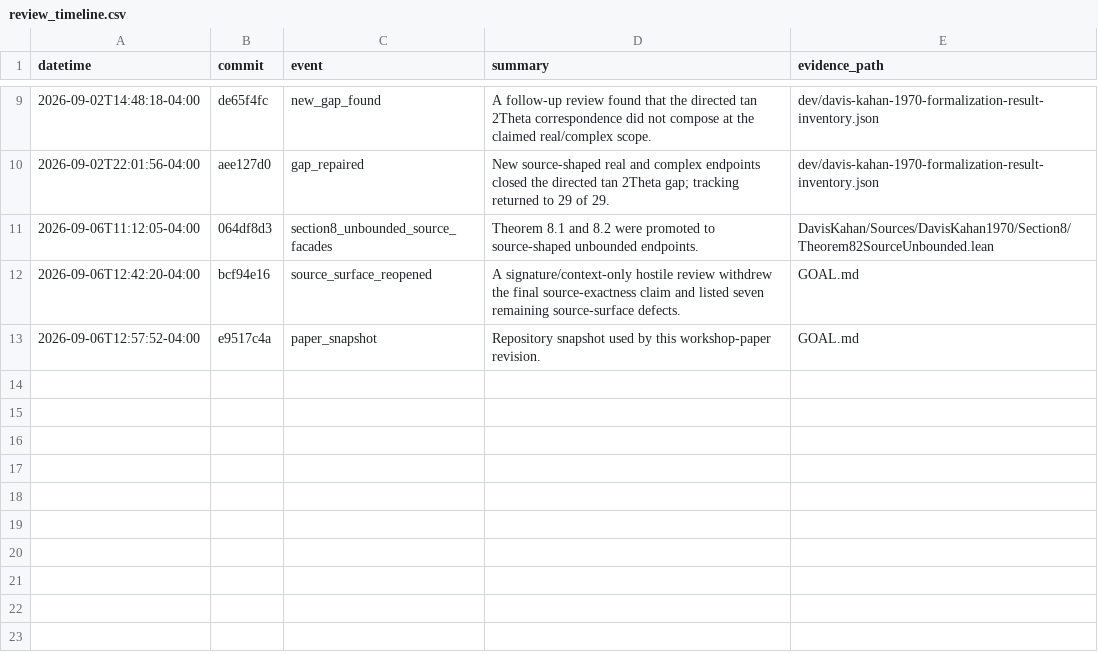
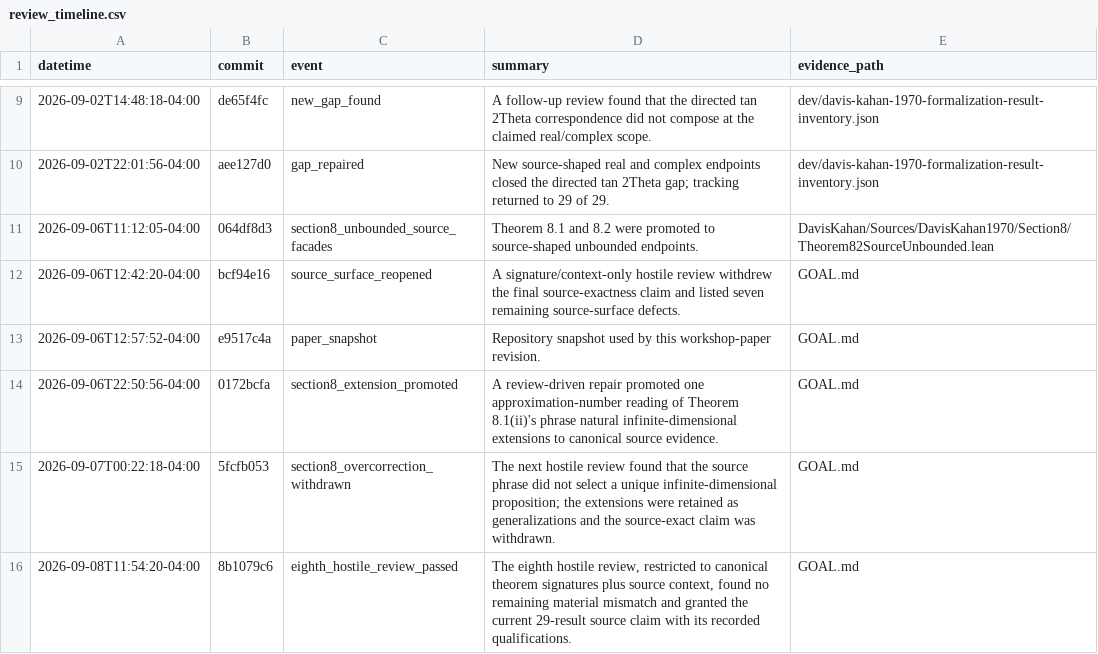
Before and after one commit to AIQ-Kitware/aiq-dkps-formalization, a CSV file: papers/formalization_process_4page/data/review_timeline.csv, drawn as a sheet; only a part is shown, gaps mark what is left out.

```diff
--- a/papers/formalization_process_4page/data/review_timeline.csv
+++ b/papers/formalization_process_4page/data/review_timeline.csv
@@ -13 +13,4 @@ datetime,commit,event,summary,evidence_path
 2026-09-06T12:57:52-04:00,e9517c4a,paper_snapshot,"Repository snapshot used by this workshop-paper revision.",GOAL.md
+2026-09-06T22:50:56-04:00,0172bcfa,section8_extension_promoted,"A review-driven repair promoted one approximation-number reading of Theorem 8.1(ii)'s phrase natural infinite-dimensional extensions to canonical source evidence.",GOAL.md
+2026-09-07T00:22:18-04:00,5fcfb053,section8_overcorrection_withdrawn,"The next hostile review found that the source phrase did not select a unique infinite-dimensional proposition; the extensions were retained as generalizations and the source-exact claim was withdrawn.",GOAL.md
+2026-09-08T11:54:20-04:00,8b1079c6,eighth_hostile_review_passed,"The eighth hostile review, restricted to canonical theorem signatures plus source context, found no remaining material mismatch and granted the current 29-result source claim with its recorded qualifications.",GOAL.md
```
Also changed, not shown: 29 other files.
